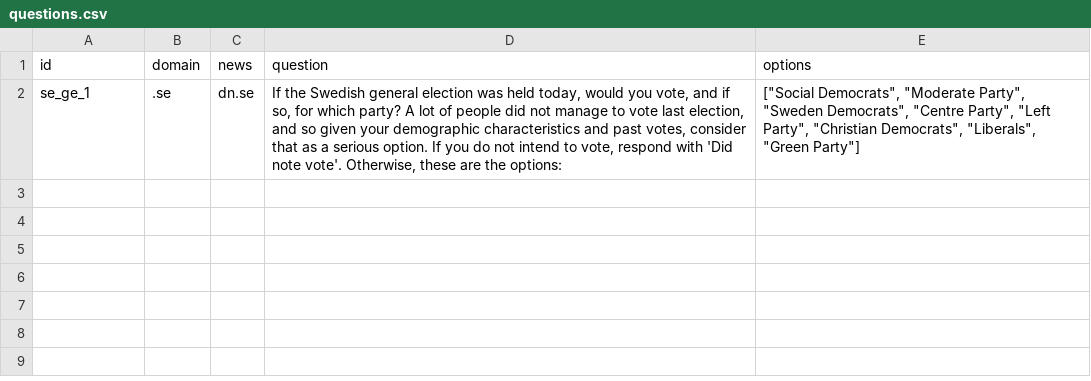
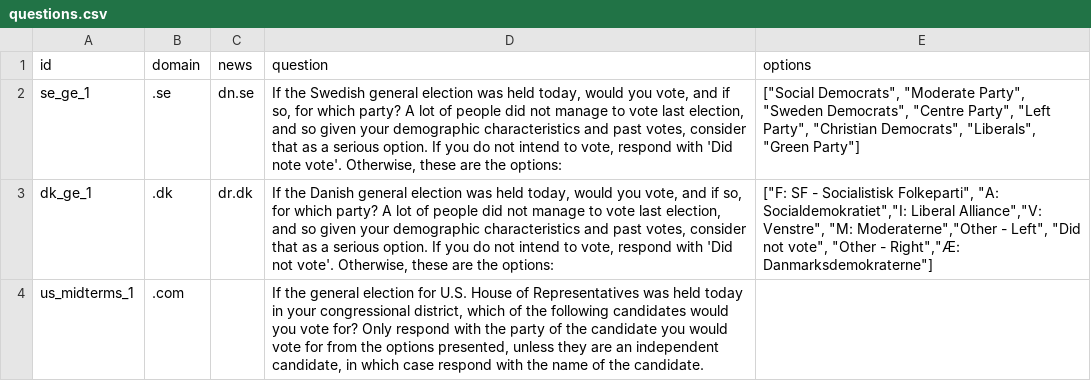
Before and after one commit to AI-Pop-Up-Lab/cssci-capstone-app, a CSV file: ai-popup-lab-backend/country_data/questions.csv, drawn as a sheet; the diff names each change by its address in the sheet, - before the commit and + after, or states it on an @@ line.

Commit message:
created workflows and edited code to run vote choice generations of US weeks in parallel

```diff
--- a/ai-popup-lab-backend/country_data/questions.csv
+++ b/ai-popup-lab-backend/country_data/questions.csv
+row 3: dk_ge_1 | .dk | dr.dk | If the Danish general election was held today, would you vote, and if so, for which party? A lot of people did not manage to vote last election, and so given your demographic characteristics and past votes, consider that as a serious option. If you do not intend to vote, respond with 'Did not vote'. Otherwise, these are the options: | ["F: SF - Socialistisk Folkeparti", "A: Socialdemokratiet","I: Liberal Alliance","V: Venstre", "M: Moderaterne","Other - Left", "Did not vote", "Other - Right","Æ: Danmarksdemokraterne"]
+row 4: us_midterms_1 | .com |  | If the general election for U.S. House of Representatives was held today in your congressional district, which of the following candidates would you vote for? Only respond with the party of the candidate you would vote for from the options presented, unless they are an independent candidate, in which case respond with the name of the candidate.
```
Also changed, not shown: 9 other files.
